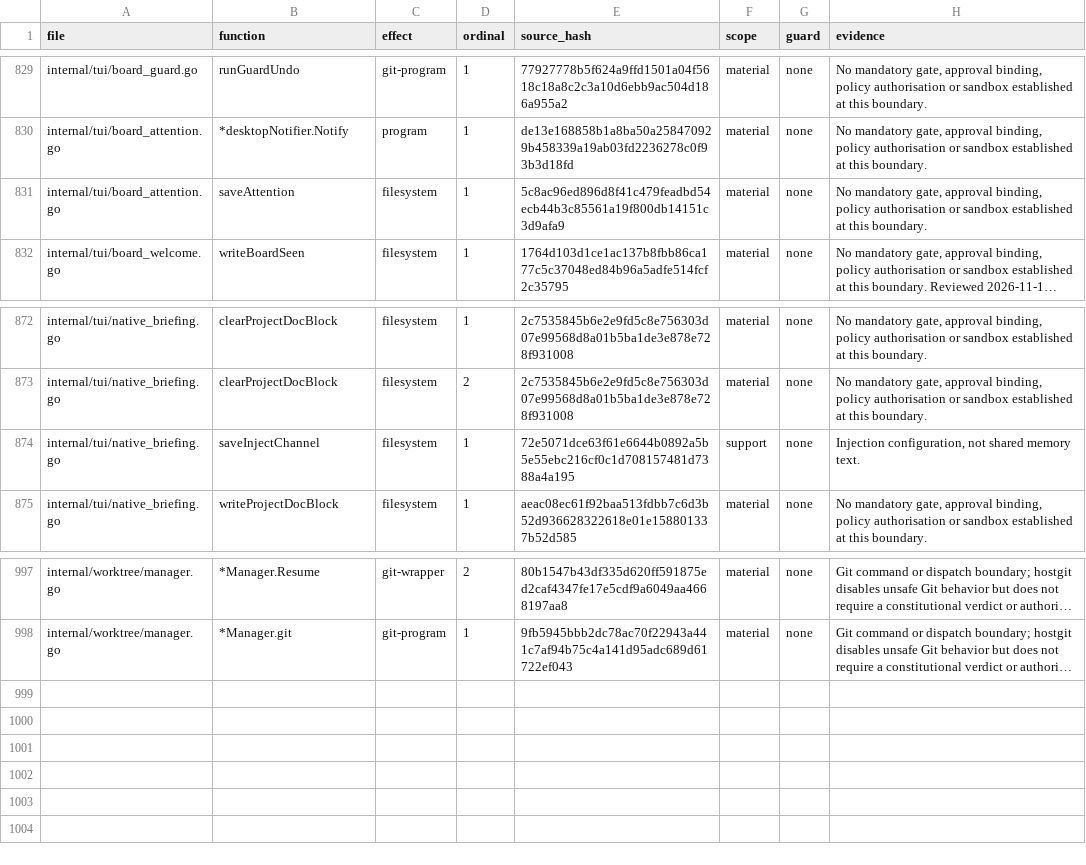
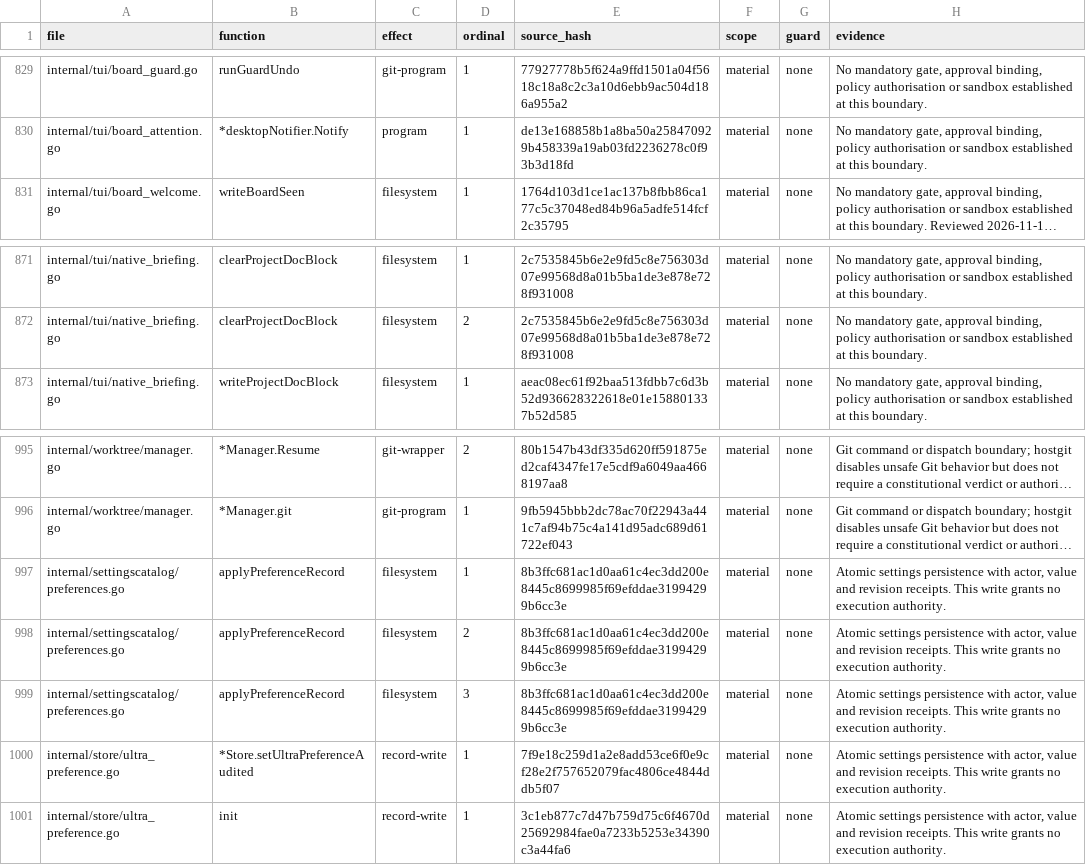
Before and after one commit to Zen1th53/marshal, a CSV file: tools/effect-inventory/sites.csv, drawn as a sheet; only a part is shown, gaps mark what is left out; long unchanged cells end in …; removed rows and columns are numbered as before the commit, all else as after; the diff names each change by its address in the sheet, - before the commit and + after, or states it on an @@ line.

Commit message:
Unify settings views and audit changes

```diff
--- a/tools/effect-inventory/sites.csv
+++ b/tools/effect-inventory/sites.csv
-row 831: internal/tui/board_attention.go | saveAttention | filesystem | 1 | 5c8ac96ed896d8f41c479feadbd54ecb44b3c85561a19f800db14151c3d9afa9 | material | none | No mandatory gate, approval binding, policy authorisation or sandbox established at this boundary.
-row 874: internal/tui/native_briefing.go | saveInjectChannel | filesystem | 1 | 72e5071dce63f61e6644b0892a5b5e55ebc216cf0c1d708157481d7388a4a195 | support | none | Injection configuration, not shared memory text.
+row 997: internal/settingscatalog/preferences.go | applyPreferenceRecord | filesystem | 1 | 8b3ffc681ac1d0aa61c4ec3dd200e8445c8699985f69efddae31994299b6cc3e | material | none | Atomic settings persistence with actor, value and revision receipts. This write grants no execution authority.
+row 998: internal/settingscatalog/preferences.go | applyPreferenceRecord | filesystem | 2 | 8b3ffc681ac1d0aa61c4ec3dd200e8445c8699985f69efddae31994299b6cc3e | material | none | Atomic settings persistence with actor, value and revision receipts. This write grants no execution authority.
+row 999: internal/settingscatalog/preferences.go | applyPreferenceRecord | filesystem | 3 | 8b3ffc681ac1d0aa61c4ec3dd200e8445c8699985f69efddae31994299b6cc3e | material | none | Atomic settings persistence with actor, value and revision receipts. This write grants no execution authority.
+row 1000: internal/store/ultra_preference.go | *Store.setUltraPreferenceAudited | record-write | 1 | 7f9e18c259d1a2e8add53ce6f0e9cf28e2f757652079fac4806ce4844ddb5f07 | material | none | Atomic settings persistence with actor, value and revision receipts. This write grants no execution authority.
+row 1001: internal/store/ultra_preference.go | init | record-write | 1 | 3c1eb877c7d47b759d75c6f4670d25692984fae0a7233b5253e34390c3a44fa6 | material | none | Atomic settings persistence with actor, value and revision receipts. This write grants no execution authority.
```
Also changed, not shown: 44 other files.
